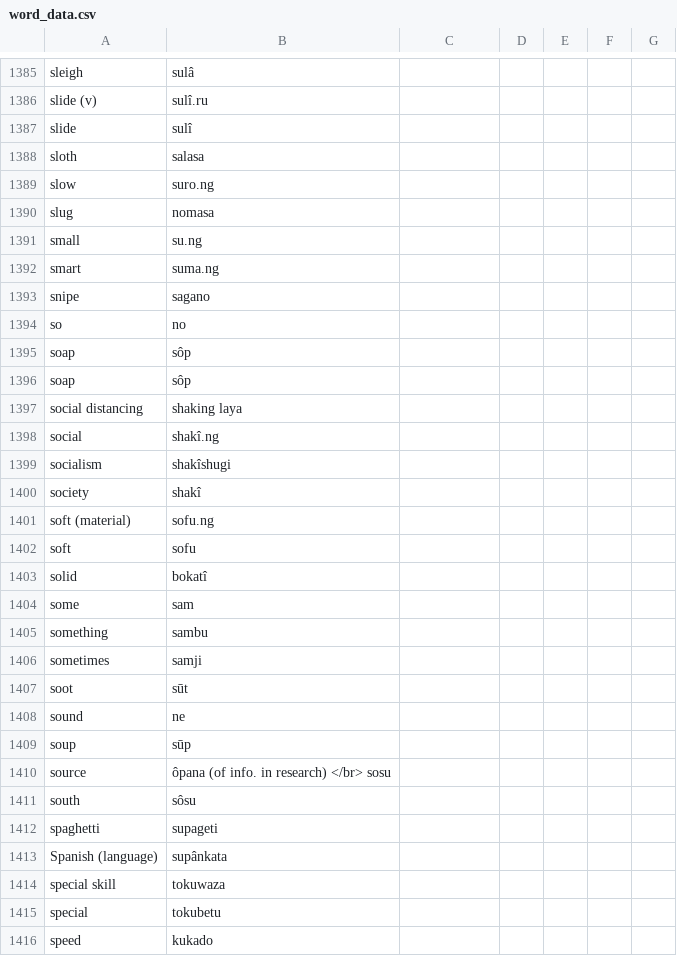
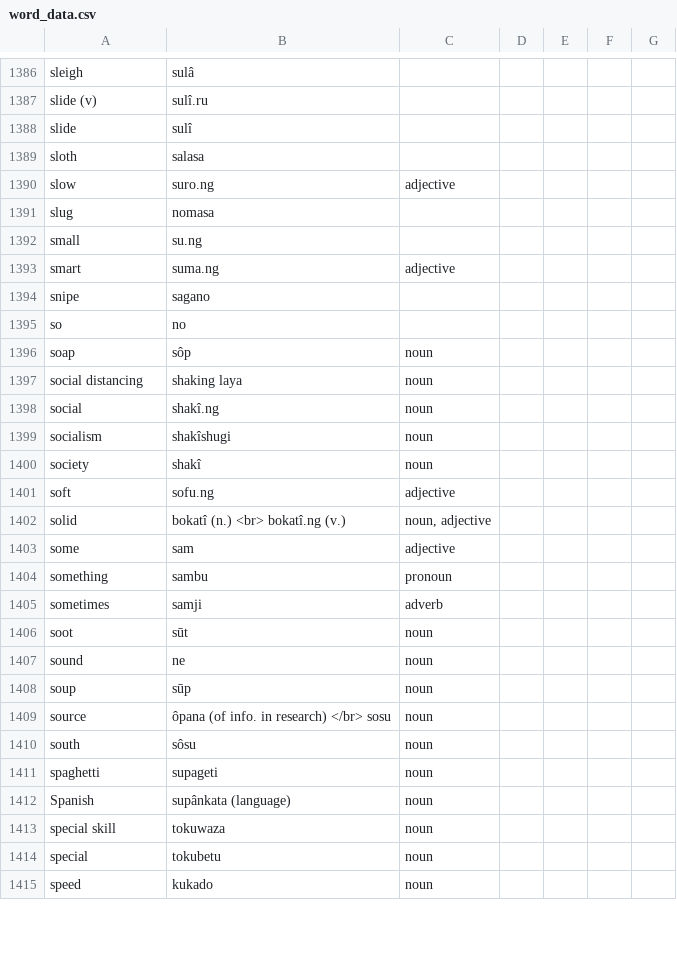
Before and after one commit to AlexAndPedro/alexandpedro.github.io, a CSV file: data/word_data.csv, drawn as a sheet; only a part is shown, gaps mark what is left out; the diff covers the shown part only.

Commit message:
Update word_data.csv

```diff
--- a/data/word_data.csv
+++ b/data/word_data.csv
@@ -1388,29 +1389,27 @@ slide,sulî,,,,,
 sloth,salasa,,,,,
-slow,suro.ng,,,,,
+slow,suro.ng,adjective,,,,
 slug,nomasa,,,,,
 small,su.ng,,,,,
-smart,suma.ng,,,,,
+smart,suma.ng,adjective,,,,
 snipe,sagano,,,,,
 so,no,,,,,
-soap ,sôp,,,,,
-soap,sôp,,,,,
-social distancing,shaking laya,,,,,
-social,shakî.ng,,,,,
-socialism,shakîshugi,,,,,
-society,shakî,,,,,
-soft (material),sofu.ng,,,,,
-soft,sofu,,,,,
-solid,bokatî,,,,,
-some,sam,,,,,
-something,sambu,,,,,
-sometimes,samji,,,,,
-soot,sūt,,,,,
-sound,ne,,,,,
-soup ,sūp,,,,,
-source ,ôpana (of info. in research) </br> sosu,,,,,
-south,sôsu,,,,,
-spaghetti ,supageti,,,,,
-Spanish (language) ,supânkata,,,,,
-special skill,tokuwaza,,,,,
-special,tokubetu,,,,,
-speed,kukado,,,,,
+soap,sôp,noun,,,,
+social distancing,shaking laya,noun,,,,
+social,shakî.ng,noun,,,,
+socialism,shakîshugi,noun,,,,
+society,shakî,noun,,,,
+soft,sofu.ng,adjective,,,,
+solid,bokatî (n.) <br> bokatî.ng (v.),"noun, adjective",,,,
+some,sam,adjective,,,,
+something,sambu,pronoun,,,,
+sometimes,samji,adverb,,,,
+soot,sūt,noun,,,,
+sound,ne,noun,,,,
+soup ,sūp,noun,,,,
+source ,ôpana (of info. in research) </br> sosu,noun,,,,
+south,sôsu,noun,,,,
+spaghetti ,supageti,noun,,,,
+Spanish,supânkata (language),noun,,,,
+special skill,tokuwaza,noun,,,,
+special,tokubetu,noun,,,,
+speed,kukado,noun,,,,
```
Also changed, not shown: 2 added rows, 2 removed rows and 73 edited cells elsewhere in this file.
